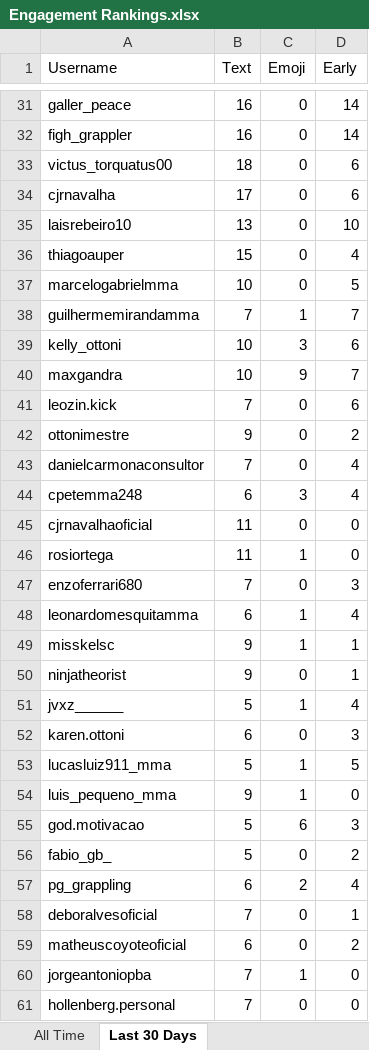
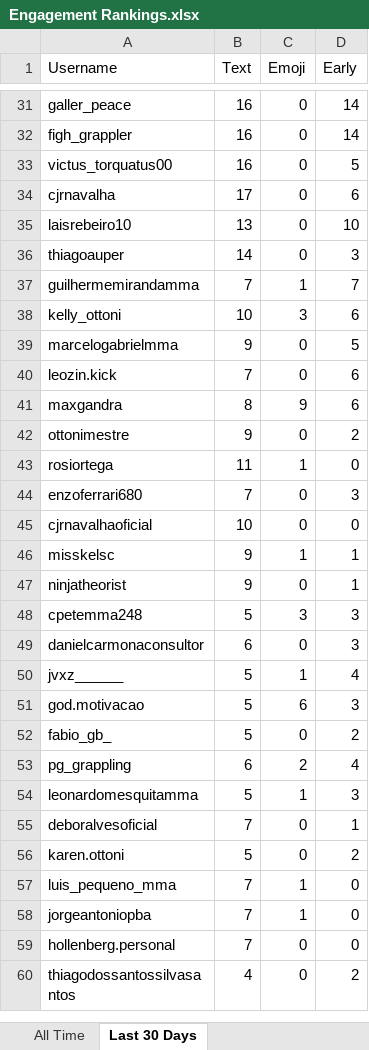
Before and after one commit to paxlucta/peace-grappler, an Excel workbook: Engagement Rankings.xlsx, sheet Last 30 Days, drawn as a sheet; only a part is shown, gaps mark what is left out; the shorter side is filled out with more unchanged rows; values as stored, in another font and other column widths than the file's, no borders; removed rows and columns are numbered as before the commit, all else as after; the diff covers the shown part only; the diff names each change by its address in the sheet, - before the commit and + after, or states it on an @@ line.

```diff
--- a/Engagement Rankings.xlsx (sheet Last 30 Days)
+++ b/Engagement Rankings.xlsx (sheet Last 30 Days)
-B33 (Text): 18
+B33 (Text): 16
-D33 (Early): 6
+D33 (Early): 5
-B36 (Text): 15
+B36 (Text): 14
-D36 (Early): 4
+D36 (Early): 3
-row 37: marcelogabrielmma | 10 | 0 | 5
-row 40: maxgandra | 10 | 9 | 7
+row 39: marcelogabrielmma | 9 | 0 | 5
+row 41: maxgandra | 8 | 9 | 6
-row 43: danielcarmonaconsultor | 7 | 0 | 4
-row 44: cpetemma248 | 6 | 3 | 4
-row 45: cjrnavalhaoficial | 11 | 0 | 0
-row 48: leonardomesquitamma | 6 | 1 | 4
+row 45: cjrnavalhaoficial | 10 | 0 | 0
+row 48: cpetemma248 | 5 | 3 | 3
+row 49: danielcarmonaconsultor | 6 | 0 | 3
-row 52: karen.ottoni | 6 | 0 | 3
-row 53: lucasluiz911_mma | 5 | 1 | 5
-row 54: luis_pequeno_mma | 9 | 1 | 0
+row 54: leonardomesquitamma | 5 | 1 | 3
-A56 (Username): matheuscoyoteoficial
+A56 (Username): karen.ottoni
-B56 (Text): 6
+B56 (Text): 5
+row 57: luis_pequeno_mma | 7 | 1 | 0
```
Also changed, not shown: 18 added rows, 27 removed rows and 24 edited cells elsewhere in this sheet, 11 other files.
